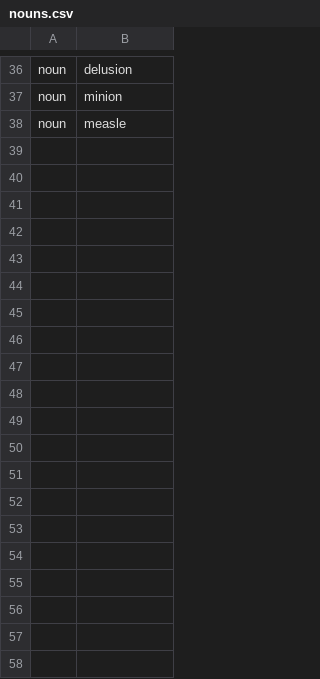
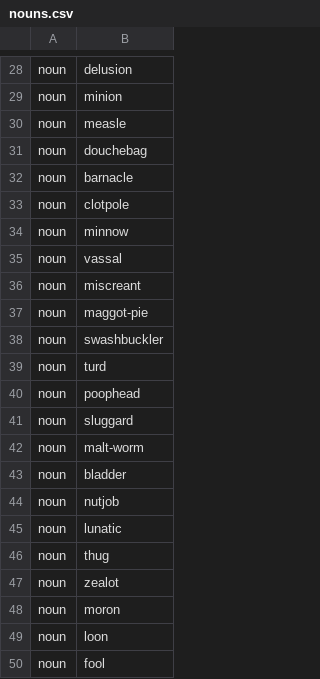
Before and after one commit to timschwab/names, a CSV file: js/data/nouns.csv, drawn as a sheet; only a part is shown, gaps mark what is left out; the diff covers the shown part only; the diff names each change by its address in the sheet, - before the commit and + after, or states it on an @@ line.

Commit message:
More insulting nouns

```diff
--- a/js/data/nouns.csv
+++ b/js/data/nouns.csv
+row 31: noun | douchebag
+row 32: noun | barnacle
+row 33: noun | clotpole
+row 34: noun | minnow
+row 35: noun | vassal
+row 36: noun | miscreant
+row 37: noun | maggot-pie
+row 38: noun | swashbuckler
+row 39: noun | turd
+row 40: noun | poophead
+row 41: noun | sluggard
+row 42: noun | malt-worm
+row 43: noun | bladder
+row 44: noun | nutjob
+row 45: noun | lunatic
+row 46: noun | thug
+row 47: noun | zealot
+row 48: noun | moron
+row 49: noun | loon
+row 50: noun | fool
```
Also changed, not shown: 27 added rows and 8 removed rows elsewhere in this file.
